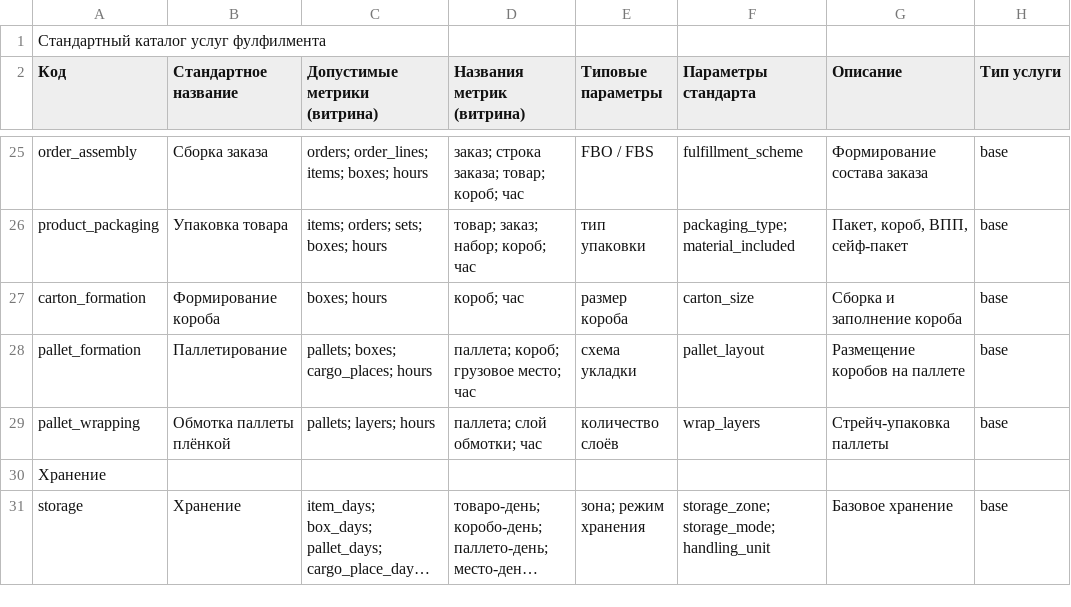
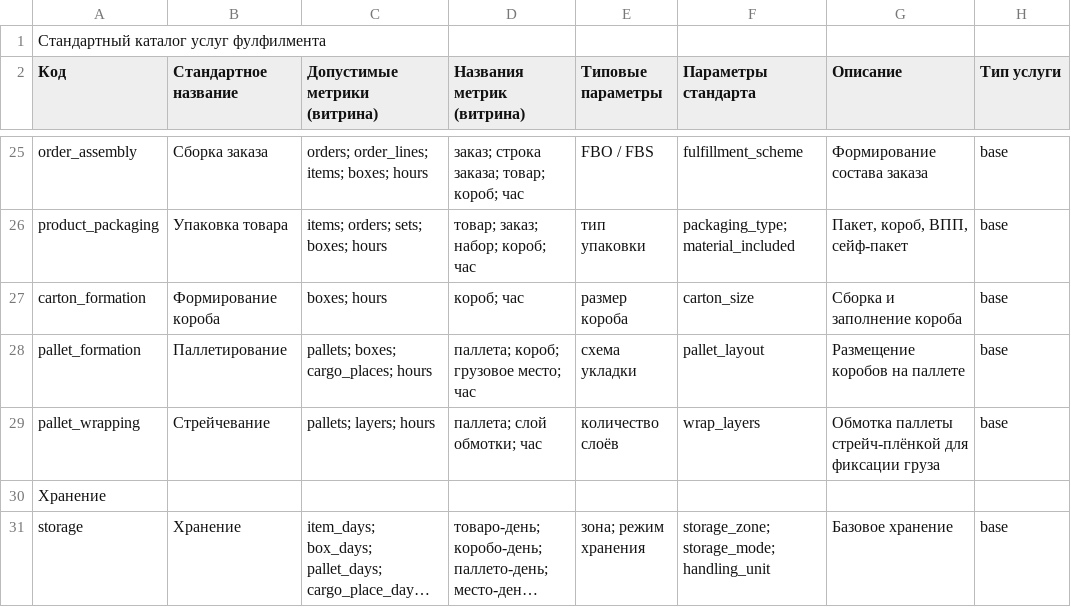
Before and after one commit to open-fsp/fsp, a CSV file: modules/core/catalog_services.csv, drawn as a sheet; only a part is shown, gaps mark what is left out; long unchanged cells end in ….

Commit message:
pallet_wrapping: название «Стрейчевание»
Код не меняется (CAT-001), меняется только витринное название и
описание: «Обмотка паллеты плёнкой» → «Стрейчевание».

```diff
--- a/modules/core/catalog_services.csv
+++ b/modules/core/catalog_services.csv
@@ -28,3 +28,3 @@ carton_formation,Формирование короба,boxes; hours,короб;
 pallet_formation,Паллетирование,pallets; boxes; cargo_places; hours,паллета; короб; грузовое место; час,схема укладки,pallet_layout,Размещение коробов на паллете,base
-pallet_wrapping,Обмотка паллеты плёнкой,pallets; layers; hours,паллета; слой обмотки; час,количество слоёв,wrap_layers,Стрейч-упаковка паллеты,base
+pallet_wrapping,Стрейчевание,pallets; layers; hours,паллета; слой обмотки; час,количество слоёв,wrap_layers,Обмотка паллеты стрейч-плёнкой для фиксации груза,base
 Хранение
```
